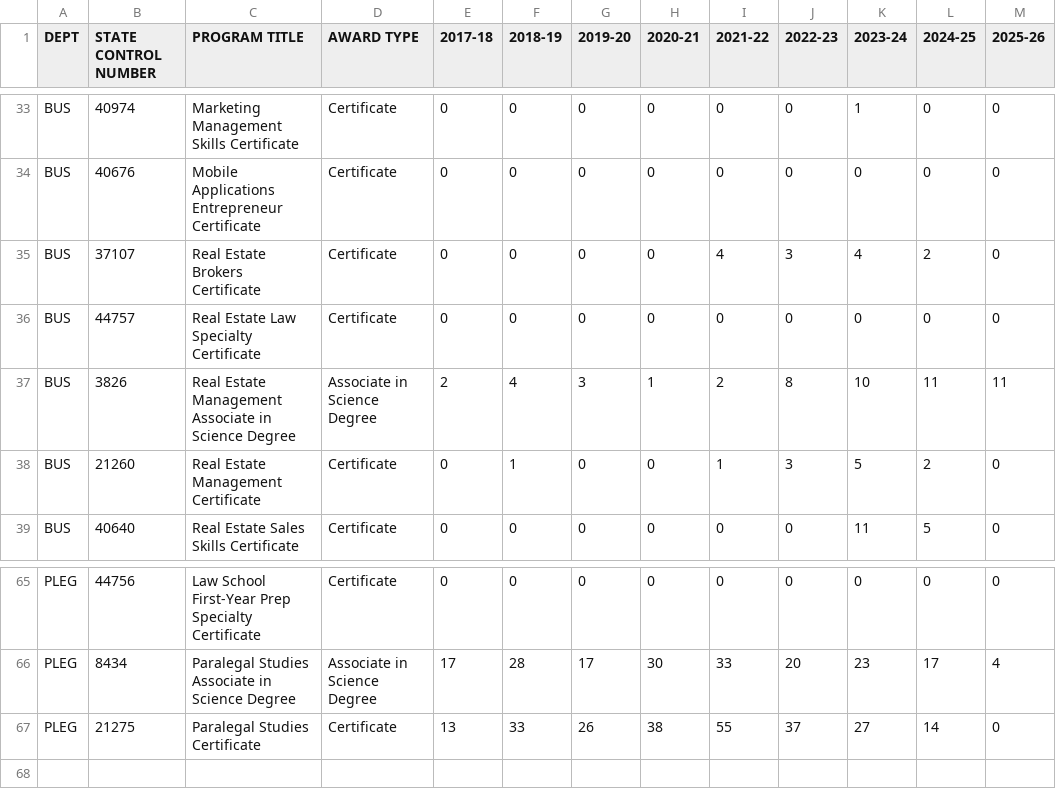
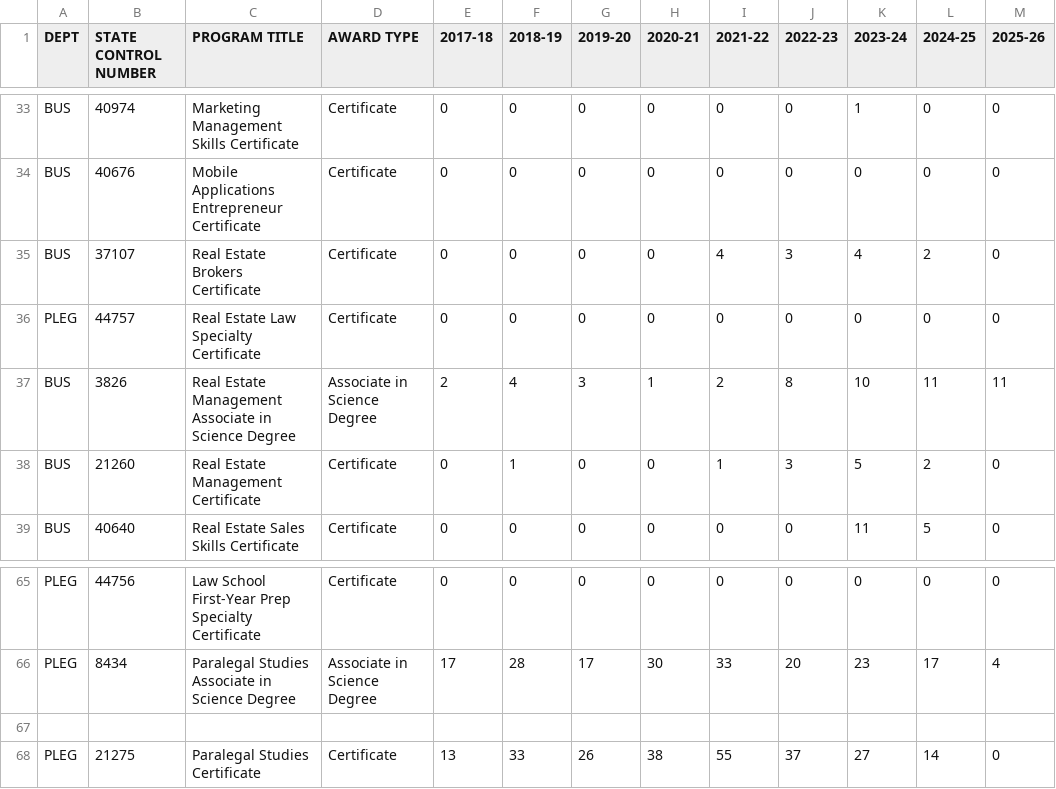
Before and after one commit to profgarygraves/BUSDIV-Awards-Dashboard, a CSV file: src/data/awards_data.csv, drawn as a sheet; only a part is shown, gaps mark what is left out.

Commit message:
Update awards_data.csv

```diff
--- a/src/data/awards_data.csv
+++ b/src/data/awards_data.csv
@@ -35,3 +35,3 @@ BUS,40676,Mobile Applications Entrepreneur Certificate,Certificate,0,0,0,0,0,0,0
 BUS,37107,Real Estate Brokers Certificate,Certificate,0,0,0,0,4,3,4,2,0
-BUS,44757,Real Estate Law Specialty Certificate,Certificate,0,0,0,0,0,0,0,0,0
+PLEG,44757,Real Estate Law Specialty Certificate,Certificate,0,0,0,0,0,0,0,0,0
 BUS,3826,Real Estate Management Associate in Science Degree,Associate in Science Degree,2,4,3,1,2,8,10,11,11
@@ -66,2 +66,3 @@ PLEG,44756,Law School First-Year Prep Specialty Certificate,Certificate,0,0,0,0,
 PLEG,8434,Paralegal Studies Associate in Science Degree,Associate in Science Degree,17,28,17,30,33,20,23,17,4
+
 PLEG,21275,Paralegal Studies Certificate,Certificate,13,33,26,38,55,37,27,14,0
```
